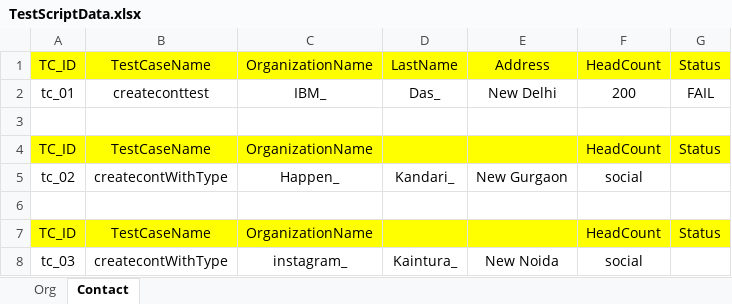
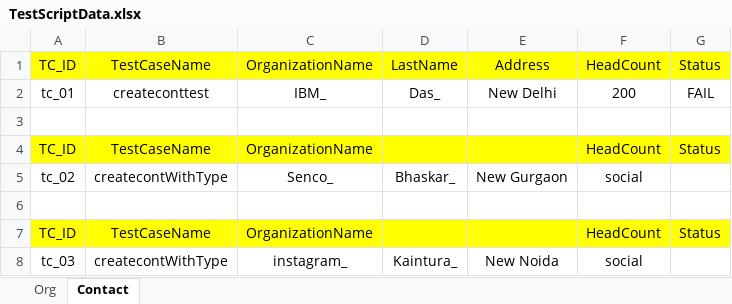
Before and after one commit to anmoldas225/ComCastFrameworkRepo, an Excel workbook: ComCasrCRMGUIFrameWork/src/main/resources/TestScriptData.xlsx, sheet Contact, drawn as a sheet; values as stored, in another font and other column widths than the file's, no borders; the diff names each change by its address in the sheet, - before the commit and + after, or states it on an @@ line.

```diff
--- a/ComCasrCRMGUIFrameWork/src/main/resources/TestScriptData.xlsx (sheet Contact)
+++ b/ComCasrCRMGUIFrameWork/src/main/resources/TestScriptData.xlsx (sheet Contact)
-C5: Happen_
+C5: Senco_
-D5: Kandari_
+D5: Bhaskar_
```
Also changed, not shown: sheet Org, 4 other files.
